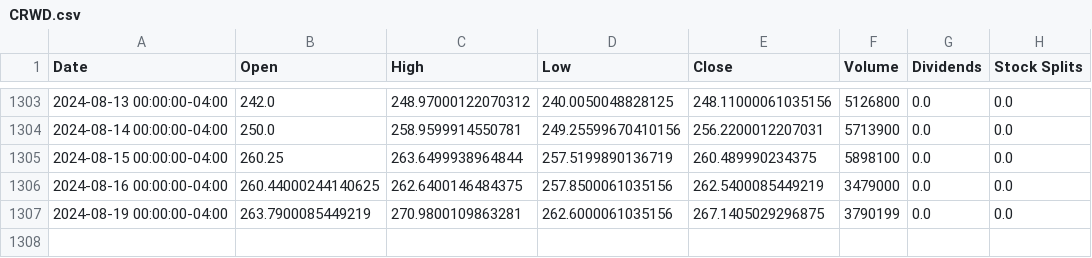
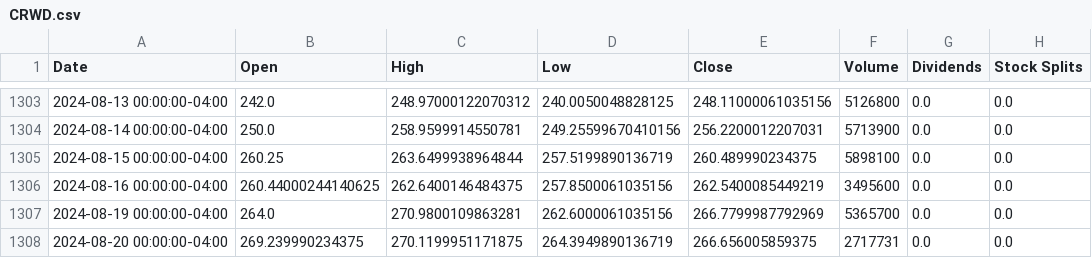
Before and after one commit to sebst/thatus-wi-2024-stocks, a CSV file: data/CRWD.csv, drawn as a sheet; only a part is shown, gaps mark what is left out.

Commit message:
Update stock data

```diff
--- a/data/CRWD.csv
+++ b/data/CRWD.csv
@@ -1305,3 +1305,4 @@ Date,Open,High,Low,Close,Volume,Dividends,Stock Splits
 2024-08-15 00:00:00-04:00,260.25,263.6499938964844,257.5199890136719,260.489990234375,5898100,0.0,0.0
-2024-08-16 00:00:00-04:00,260.44000244140625,262.6400146484375,257.8500061035156,262.5400085449219,3479000,0.0,0.0
-2024-08-19 00:00:00-04:00,263.7900085449219,270.9800109863281,262.6000061035156,267.1405029296875,3790199,0.0,0.0
+2024-08-16 00:00:00-04:00,260.44000244140625,262.6400146484375,257.8500061035156,262.5400085449219,3495600,0.0,0.0
+2024-08-19 00:00:00-04:00,264.0,270.9800109863281,262.6000061035156,266.7799987792969,5365700,0.0,0.0
+2024-08-20 00:00:00-04:00,269.239990234375,270.1199951171875,264.3949890136719,266.656005859375,2717731,0.0,0.0
```
Also changed, not shown: 5 other files.
